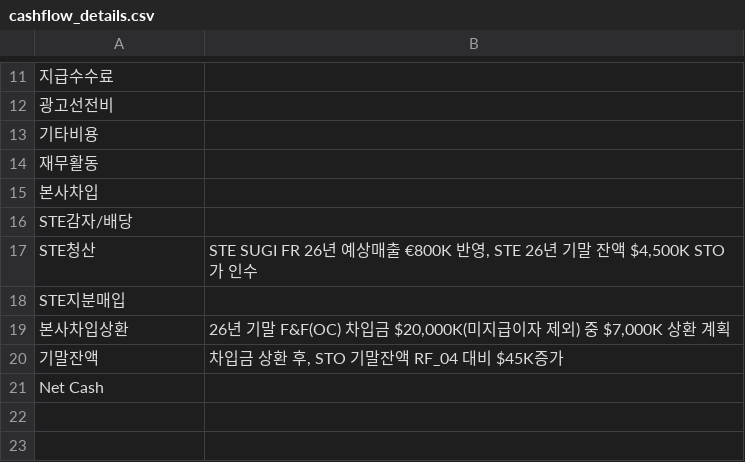
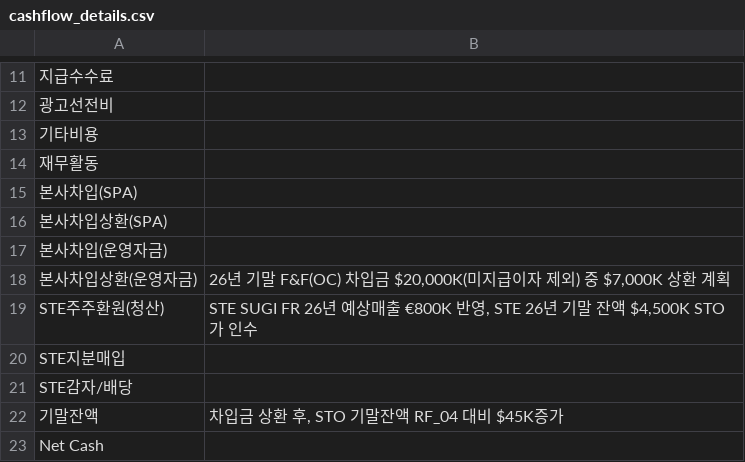
Before and after one commit to kyeongsoo88/stocashnew, a CSV file: public/data/cashflow_details.csv, drawn as a sheet; only a part is shown, gaps mark what is left out.

```diff
--- a/public/data/cashflow_details.csv
+++ b/public/data/cashflow_details.csv
@@ -14,7 +14,9 @@
 재무활동,
-본사차입,
+본사차입(SPA),
+본사차입상환(SPA),
+본사차입(운영자금),
+본사차입상환(운영자금),"26년 기말 F&F(OC) 차입금 $20,000K(미지급이자 제외) 중 $7,000K 상환 계획"
+STE주주환원(청산),"STE SUGI FR 26년 예상매출 €800K 반영, STE 26년 기말 잔액 $4,500K STO가 인수"
+STE지분매입,
 STE감자/배당,
-STE청산,"STE SUGI FR 26년 예상매출 €800K 반영, STE 26년 기말 잔액 $4,500K STO가 인수"
-STE지분매입,
-본사차입상환,"26년 기말 F&F(OC) 차입금 $20,000K(미지급이자 제외) 중 $7,000K 상환 계획"
 기말잔액,"차입금 상환 후, STO 기말잔액 RF_04 대비 $45K증가"
```
Also changed, not shown: public/data/stecashflow_details.csv.
